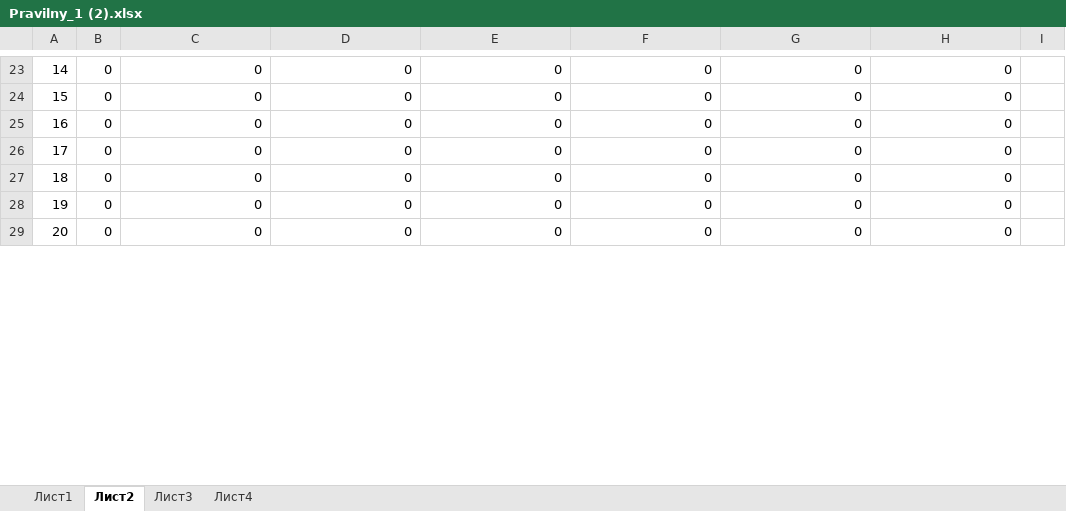
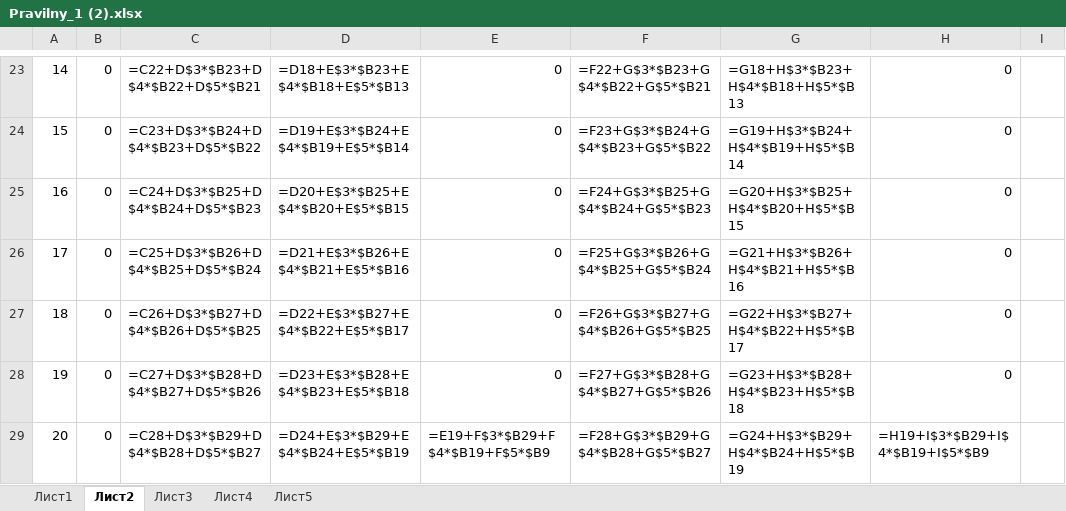
Before and after one commit to ktasked/CSU, an Excel workbook: Pravilny_1 (2).xlsx, sheet Лист2, drawn as a sheet; only a part is shown, gaps mark what is left out; values as stored, in another font and other column widths than the file's, no borders; formulas without a stored value are shown as written; charts and pictures not drawn; the diff covers the shown part only; the diff names each change by its address in the sheet, - before the commit and + after, or states it on an @@ line.

```diff
--- a/Pravilny_1 (2).xlsx (sheet Лист2)
+++ b/Pravilny_1 (2).xlsx (sheet Лист2)
+sheet tab: Лист5
-C23: 0
+C23: =C22+D$3*$B23+D$4*$B22+D$5*$B21
-D23: 0
+D23: =D18+E$3*$B23+E$4*$B18+E$5*$B13
-F23: 0
+F23: =F22+G$3*$B23+G$4*$B22+G$5*$B21
-G23: 0
+G23: =G18+H$3*$B23+H$4*$B18+H$5*$B13
-C24: 0
+C24: =C23+D$3*$B24+D$4*$B23+D$5*$B22
-D24: 0
+D24: =D19+E$3*$B24+E$4*$B19+E$5*$B14
-F24: 0
+F24: =F23+G$3*$B24+G$4*$B23+G$5*$B22
-G24: 0
+G24: =G19+H$3*$B24+H$4*$B19+H$5*$B14
-C25: 0
+C25: =C24+D$3*$B25+D$4*$B24+D$5*$B23
-D25: 0
+D25: =D20+E$3*$B25+E$4*$B20+E$5*$B15
-F25: 0
+F25: =F24+G$3*$B25+G$4*$B24+G$5*$B23
-G25: 0
+G25: =G20+H$3*$B25+H$4*$B20+H$5*$B15
-C26: 0
+C26: =C25+D$3*$B26+D$4*$B25+D$5*$B24
-D26: 0
+D26: =D21+E$3*$B26+E$4*$B21+E$5*$B16
-F26: 0
+F26: =F25+G$3*$B26+G$4*$B25+G$5*$B24
-G26: 0
+G26: =G21+H$3*$B26+H$4*$B21+H$5*$B16
-C27: 0
+C27: =C26+D$3*$B27+D$4*$B26+D$5*$B25
-D27: 0
+D27: =D22+E$3*$B27+E$4*$B22+E$5*$B17
-F27: 0
+F27: =F26+G$3*$B27+G$4*$B26+G$5*$B25
-G27: 0
+G27: =G22+H$3*$B27+H$4*$B22+H$5*$B17
-C28: 0
+C28: =C27+D$3*$B28+D$4*$B27+D$5*$B26
-D28: 0
+D28: =D23+E$3*$B28+E$4*$B23+E$5*$B18
-F28: 0
+F28: =F27+G$3*$B28+G$4*$B27+G$5*$B26
-G28: 0
+G28: =G23+H$3*$B28+H$4*$B23+H$5*$B18
-C29: 0
+C29: =C28+D$3*$B29+D$4*$B28+D$5*$B27
-D29: 0
+D29: =D24+E$3*$B29+E$4*$B24+E$5*$B19
-E29: 0
+E29: =E19+F$3*$B29+F$4*$B19+F$5*$B9
-F29: 0
+F29: =F28+G$3*$B29+G$4*$B28+G$5*$B27
-G29: 0
+G29: =G24+H$3*$B29+H$4*$B24+H$5*$B19
-H29: 0
+H29: =H19+I$3*$B29+I$4*$B19+I$5*$B9
```
Also changed, not shown: 1 added row, 1 removed row, 1490 edited cells and cell formats elsewhere in this sheet, sheet Лист4, sheet Лист3, sheet Лист1, charts or pictures, 1 other file.
